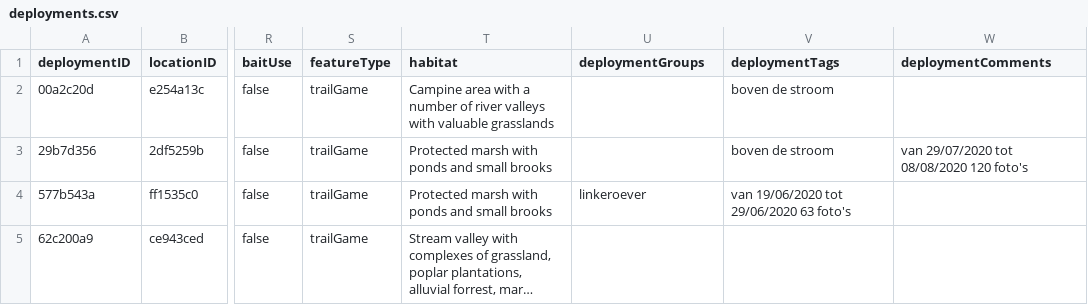
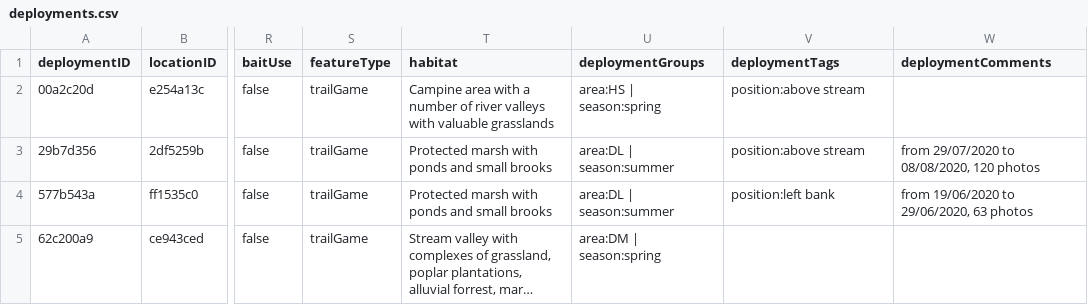
Before and after one commit to tdwg/camtrap-dp, a CSV file: example/deployments.csv, drawn as a sheet; only a part is shown, gaps mark what is left out; long unchanged cells end in …; the diff names each change by its address in the sheet, - before the commit and + after, or states it on an @@ line.

Commit message:
Add deploymentGroups, deploymentTags, update deploymentComments
- deploymentGroups: area codes + season (somewhat artificial, but shows use of |)
- deploymentTags: position of camera along river (also moved)
- deploymentComments: translate to English

Co-Authored-By: EmmaCartuyvels1 <44839819+EmmaCartuyvels1@users.noreply.github.com>

```diff
--- a/example/deployments.csv
+++ b/example/deployments.csv
-U2 (deploymentGroups): (empty)
+U2 (deploymentGroups): area:HS | season:spring
-V2:V3 (deploymentTags): boven de stroom
+V2:V3 (deploymentTags): position:above stream
-U3 (deploymentGroups): (empty)
+U3 (deploymentGroups): area:DL | season:summer
-W3 (deploymentComments): van 29/07/2020 tot 08/08/2020 120 foto's
+W3 (deploymentComments): from 29/07/2020 to 08/08/2020, 120 photos
-U4 (deploymentGroups): linkeroever
+U4 (deploymentGroups): area:DL | season:summer
-V4 (deploymentTags): van 19/06/2020 tot 29/06/2020 63 foto's
+V4 (deploymentTags): position:left bank
-W4 (deploymentComments): (empty)
+W4 (deploymentComments): from 19/06/2020 to 29/06/2020, 63 photos
-U5 (deploymentGroups): (empty)
+U5 (deploymentGroups): area:DM | season:spring
```
